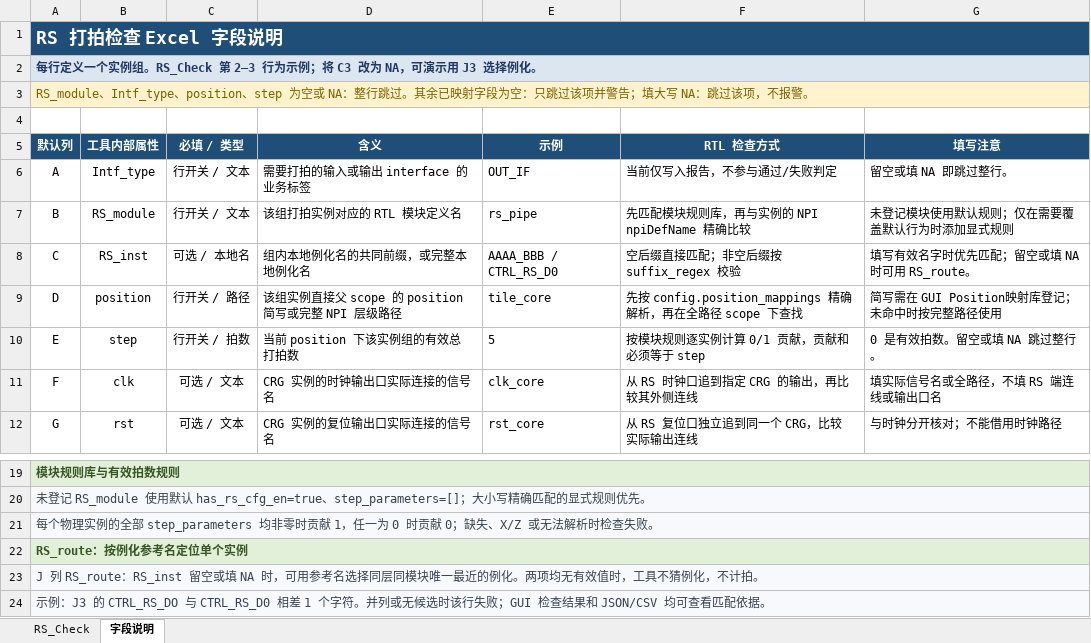
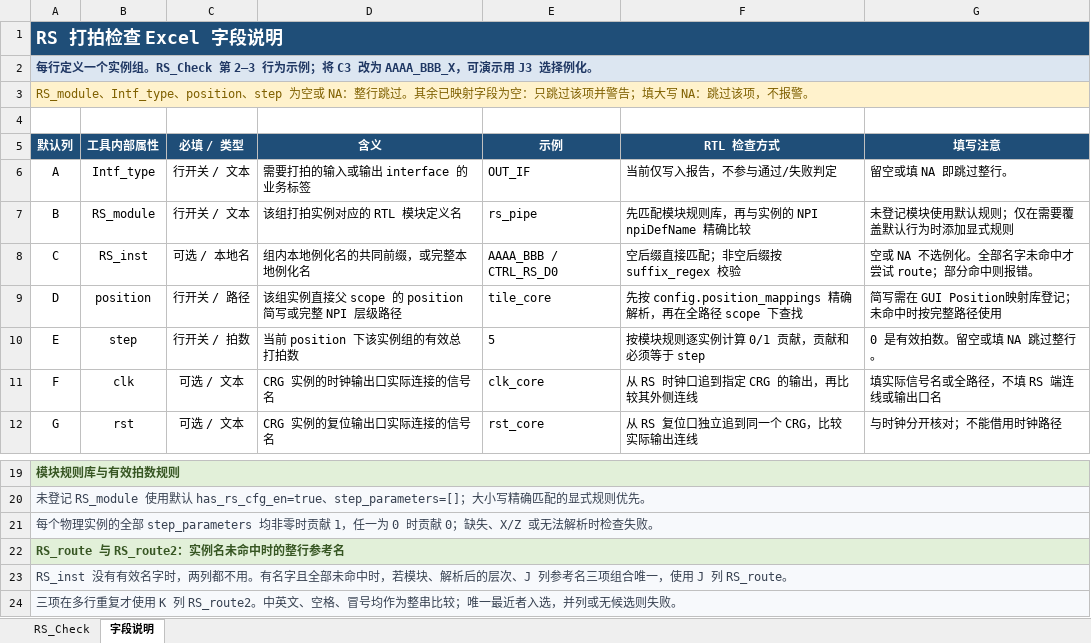
Before and after one commit to ysyx-22040210-yudian/suhua_rs_tool, an Excel workbook: examples/RS_Check_Excel_Template.xlsx, sheet 字段说明, drawn as a sheet; only a part is shown, gaps mark what is left out; values as stored, in another font and other column widths than the file's, no borders; table styles not drawn; the diff names each change by its address in the sheet, - before the commit and + after, or states it on an @@ line.

Commit message:
Support Python 3.8 GUI, cache DUT hierarchies, and add RS_route2 matching
Share validated DUT indices across mapping dialogs and application restarts. Use scoped secondary route hints only when all explicit instance selectors miss, retaining evidence for partial matches. Include the workbook, Chinese guides, VM regression coverage, and a display-backed CI check.

```diff
--- a/examples/RS_Check_Excel_Template.xlsx (sheet 字段说明)
+++ b/examples/RS_Check_Excel_Template.xlsx (sheet 字段说明)
-A2 (默认列): …C3 改为 NA，可演示…
+A2 (默认列): …C3 改为 AAAA_BBB_X，可演示…
-G8 (填写注意): 填写有效名字时优先匹配；留空或填 NA 时可用 RS_route。
+G8 (填写注意): 空或 NA 不选例化。全部名字未命中才尝试 route；部分命中则报错。
-A22 (默认列): RS_route：按例化参考名定位单个实例
+A22 (默认列): RS_route 与 RS_route2：实例名未命中时的整行参考名
-A23 (默认列): J 列 RS_route：RS_inst 留空或填 NA 时，可用参考名选择同层同模块唯一最近的例化。两项均无有效值时，工具不猜例化，不计拍。
+A23 (默认列): RS_inst 没有有效名字时，两列都不用。有名字且全部未命中时，若模块、解析后的层次、J 列参考名三项组合唯一，使用 J 列 RS_route。
-A24 (默认列): 示例：J3 的 CTRL_RS_DO 与 CTRL_RS_D0 相差 1 个字符。并列或无候选时该行失败；GUI 检查结果和 JSON/CSV 均可查看匹配依据。
+A24 (默认列): 三项在多行重复才使用 K 列 RS_route2。中英文、空格、冒号均作为整串比较；唯一最近者入选，并列或无候选则失败。
```
Also changed, not shown: sheet RS_Check, 41 other files.
